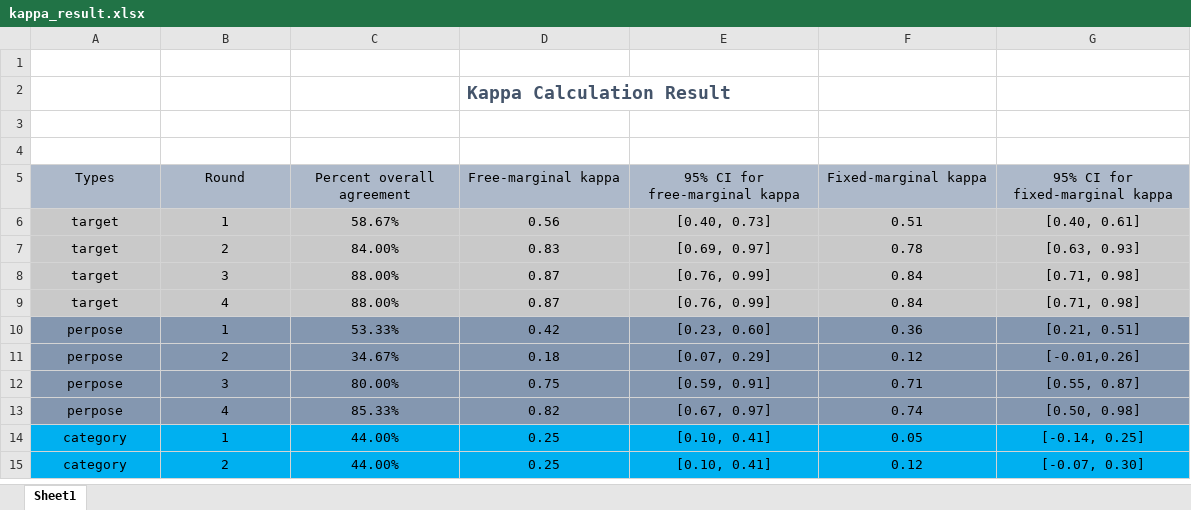
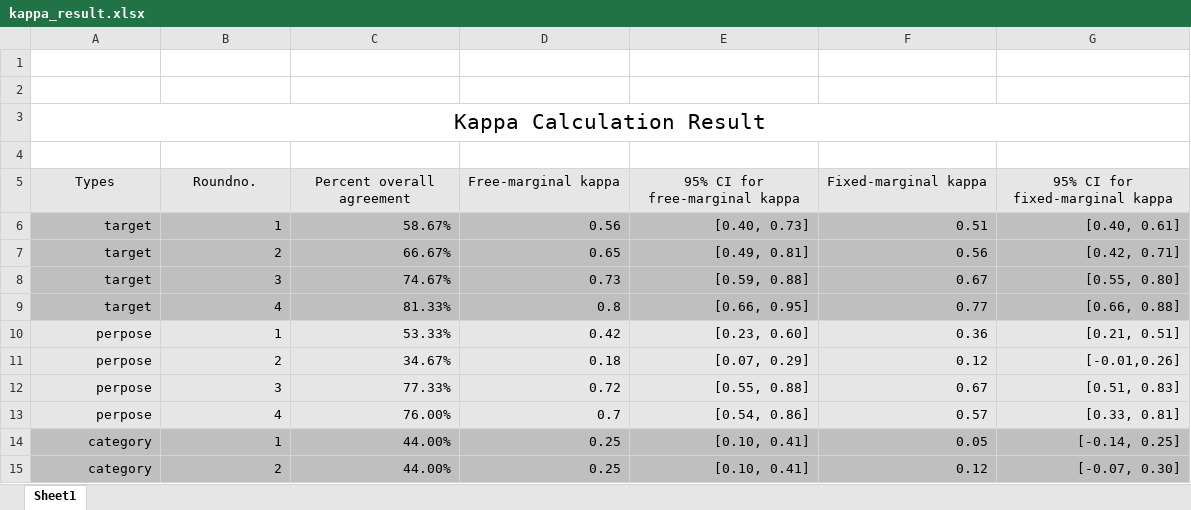
Before and after one commit to IsratJahanR/LinkInTweetMessage, an Excel workbook: RQ2+3+4/kappa_result.xlsx, sheet Sheet1, drawn as a sheet; only a part is shown; values as stored, in another font and other column widths than the file's, no borders; table styles not drawn; removed rows and columns are numbered as before the commit, all else as after; the diff covers the shown part only; the diff names each change by its address in the sheet, - before the commit and + after, or states it on an @@ line.

```diff
--- a/RQ2+3+4/kappa_result.xlsx (sheet Sheet1)
+++ b/RQ2+3+4/kappa_result.xlsx (sheet Sheet1)
-row 2:  |  |  | Kappa Calculation Result
+row 3: Kappa Calculation Result
-A5:G5 fill: #ADB9CA
+A5:G5 fill: #E7E6E6
-B5: Round
+B5: Roundno.
-A6:G15 alignment: center
+A6:G15 alignment: right
-C7 (Percent overall agreement): 84.00%
+C7 (Percent overall agreement): 66.67%
-D7 (Free-marginal kappa): 0.83
+D7 (Free-marginal kappa): 0.65
-E7 (95% CI for free-marginal kappa): [0.69, 0.97]
+E7 (95% CI for free-marginal kappa): [0.49, 0.81]
-F7 (Fixed-marginal kappa): 0.78
+F7 (Fixed-marginal kappa): 0.56
-G7 (95% CI for fixed-marginal kappa): [0.63, 0.93]
+G7 (95% CI for fixed-marginal kappa): [0.42, 0.71]
-C8 (Percent overall agreement): 88.00%
+C8 (Percent overall agreement): 74.67%
-D8 (Free-marginal kappa): 0.87
+D8 (Free-marginal kappa): 0.73
-E8 (95% CI for free-marginal kappa): [0.76, 0.99]
+E8 (95% CI for free-marginal kappa): [0.59, 0.88]
-F8 (Fixed-marginal kappa): 0.84
+F8 (Fixed-marginal kappa): 0.67
-G8 (95% CI for fixed-marginal kappa): [0.71, 0.98]
+G8 (95% CI for fixed-marginal kappa): [0.55, 0.80]
-C9 (Percent overall agreement): 88.00%
+C9 (Percent overall agreement): 81.33%
-D9 (Free-marginal kappa): 0.87
+D9 (Free-marginal kappa): 0.8
-E9 (95% CI for free-marginal kappa): [0.76, 0.99]
+E9 (95% CI for free-marginal kappa): [0.66, 0.95]
-F9 (Fixed-marginal kappa): 0.84
+F9 (Fixed-marginal kappa): 0.77
-G9 (95% CI for fixed-marginal kappa): [0.71, 0.98]
+G9 (95% CI for fixed-marginal kappa): [0.66, 0.88]
-A10:G13 fill: #8497B0
+A10:G13 fill: #E7E6E6
-C12 (Percent overall agreement): 80.00%
+C12 (Percent overall agreement): 77.33%
-D12 (Free-marginal kappa): 0.75
+D12 (Free-marginal kappa): 0.72
-E12 (95% CI for free-marginal kappa): [0.59, 0.91]
+E12 (95% CI for free-marginal kappa): [0.55, 0.88]
-F12 (Fixed-marginal kappa): 0.71
+F12 (Fixed-marginal kappa): 0.67
-G12 (95% CI for fixed-marginal kappa): [0.55, 0.87]
+G12 (95% CI for fixed-marginal kappa): [0.51, 0.83]
-C13 (Percent overall agreement): 85.33%
+C13 (Percent overall agreement): 76.00%
-D13 (Free-marginal kappa): 0.82
+D13 (Free-marginal kappa): 0.7
-E13 (95% CI for free-marginal kappa): [0.67, 0.97]
+E13 (95% CI for free-marginal kappa): [0.54, 0.86]
-F13 (Fixed-marginal kappa): 0.74
+F13 (Fixed-marginal kappa): 0.57
-G13 (95% CI for fixed-marginal kappa): [0.50, 0.98]
+G13 (95% CI for fixed-marginal kappa): [0.33, 0.81]
-A14:G15 fill: #00B0F0
+A14:G15 fill: #BFBFBF
```
Also changed, not shown: 10 edited cells and cell formats elsewhere in this sheet, 11 other files.
